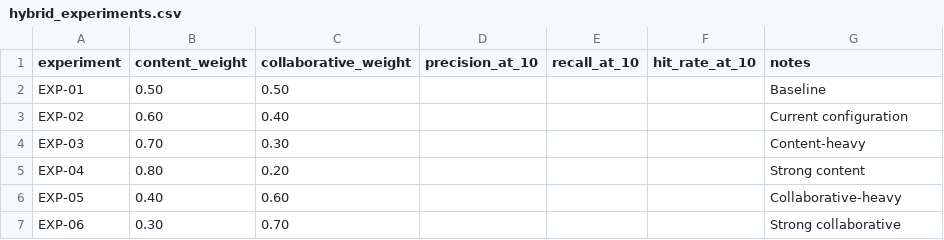
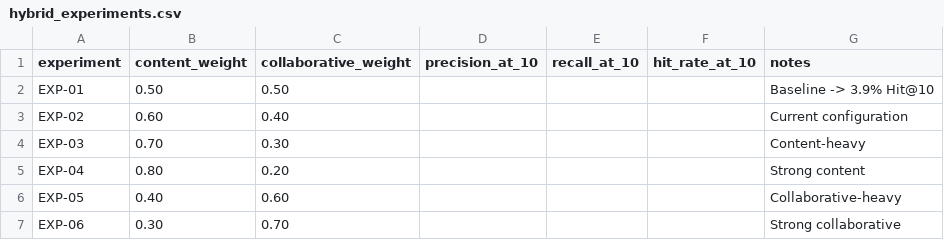
Before and after one commit to Yashi-tech-ai/BookNest, a CSV file: experiments/hybrid_experiments.csv, drawn as a sheet.

Commit message:
As we give more weight to the collaborative component, performance improves.

```diff
--- a/experiments/hybrid_experiments.csv
+++ b/experiments/hybrid_experiments.csv
@@ -1,3 +1,3 @@
 experiment,content_weight,collaborative_weight,precision_at_10,recall_at_10,hit_rate_at_10,notes
-EXP-01,0.50,0.50,,,,"Baseline"
+EXP-01,0.50,0.50,,,,"Baseline" -> 3.9% Hit@10
 EXP-02,0.60,0.40,,,,"Current configuration"
```
Also changed, not shown: 1 other file.
